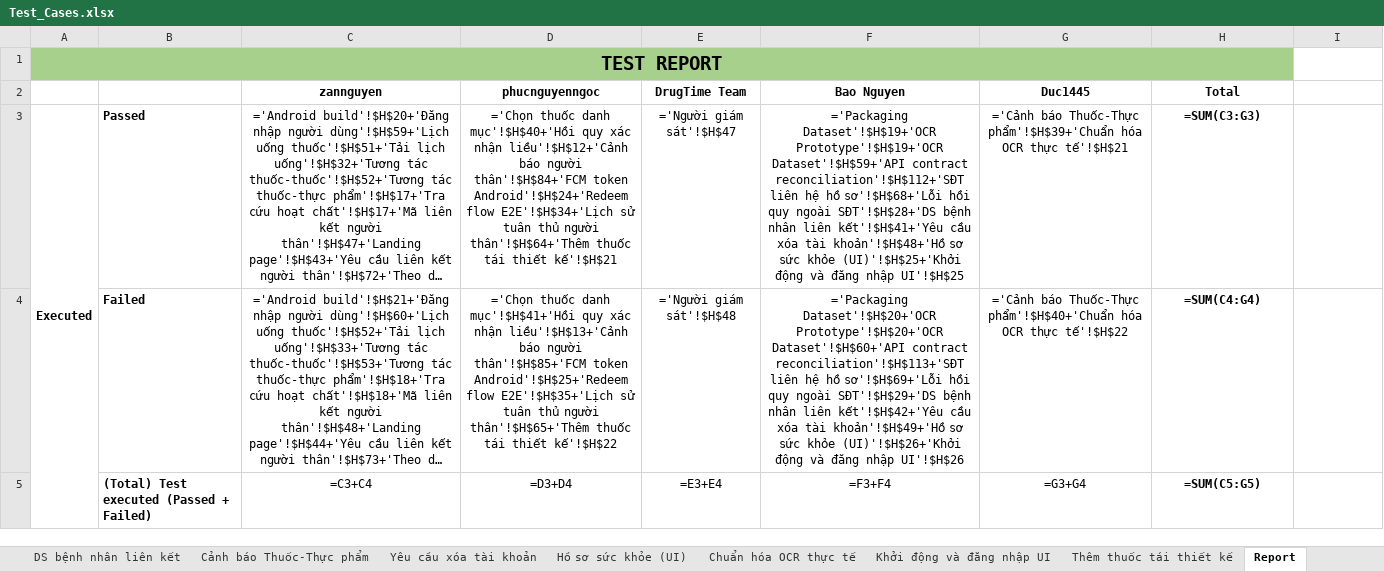
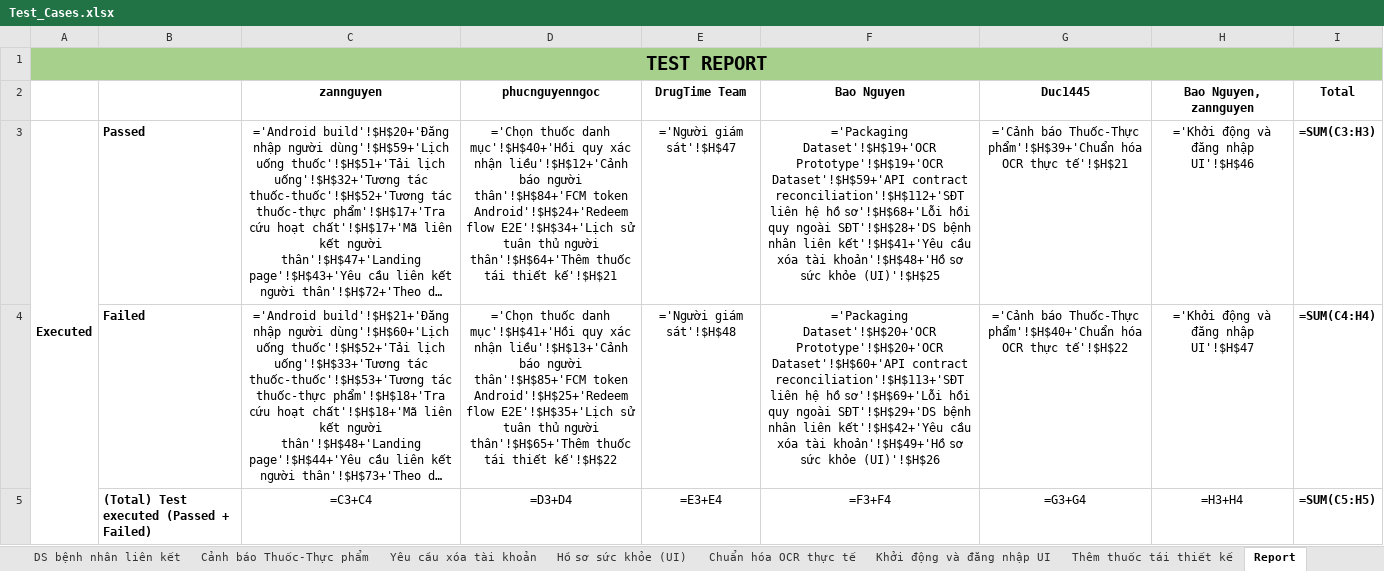
Before and after one commit to DrugTime-C1SE-07/DrugTime-docs, an Excel workbook: Team1_DTU/04_Quality_&_Testing/Test_Cases.xlsx, sheet Report, drawn as a sheet; only a part is shown; long unchanged cells end in …; values as stored, in another font and other column widths than the file's, no borders; formulas without a stored value are shown as written; charts and pictures and conditional formats not drawn; the diff covers the shown part only; the diff names each change by its address in the sheet, - before the commit and + after, or states it on an @@ line.

```diff
--- a/Team1_DTU/04_Quality_&_Testing/Test_Cases.xlsx (sheet Report)
+++ b/Team1_DTU/04_Quality_&_Testing/Test_Cases.xlsx (sheet Report)
-A1:H1 merged
+A1:I1 merged
-H2: Total
+H2: Bao Nguyen, zannguyen
-I2: (empty)
+I2: Total
-F3 (Bao Nguyen): …sức khỏe (UI)'!$H$25+'Khởi động và đăng nhập UI'!$H$25
+F3 (Bao Nguyen): …sức khỏe (UI)'!$H$25
-H3 (Bao Nguyen, zannguyen): =SUM(C3:G3)
+H3 (Bao Nguyen, zannguyen): ='Khởi động và đăng nhập UI'!$H$46
-H3:H5 bold: on
+H3:H5 bold: off
-I3 (Total): (empty)
+I3 (Total): =SUM(C3:H3)
-F4 (Bao Nguyen): …sức khỏe (UI)'!$H$26+'Khởi động và đăng nhập UI'!$H$26
+F4 (Bao Nguyen): …sức khỏe (UI)'!$H$26
-H4 (Bao Nguyen, zannguyen): =SUM(C4:G4)
+H4 (Bao Nguyen, zannguyen): ='Khởi động và đăng nhập UI'!$H$47
-I4 (Total): (empty)
+I4 (Total): =SUM(C4:H4)
-H5 (Bao Nguyen, zannguyen): =SUM(C5:G5)
+H5 (Bao Nguyen, zannguyen): =H3+H4
-I5 (Total): (empty)
+I5 (Total): =SUM(C5:H5)
```
Also changed, not shown: 11 edited cells and cell formats elsewhere in this sheet, sheet Khởi động và đăng nhập UI, charts or pictures.
